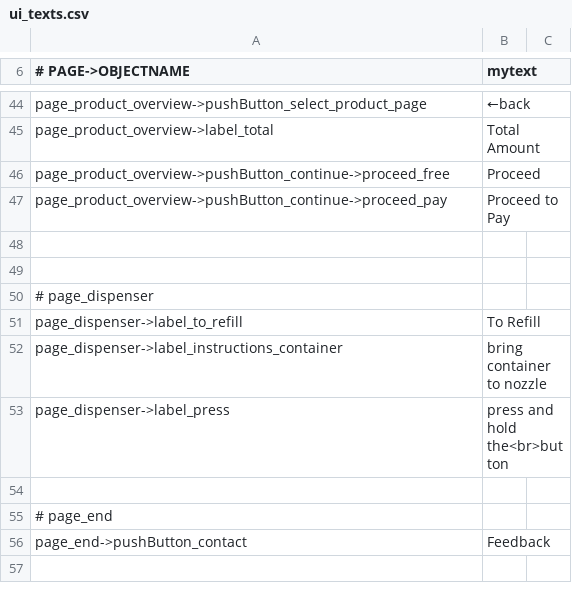
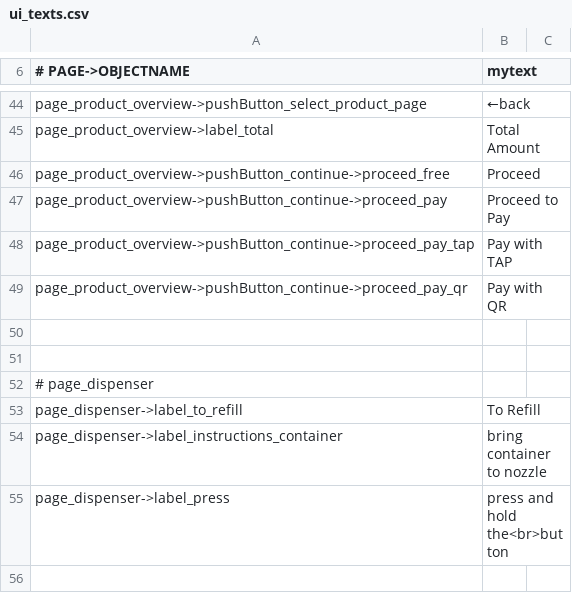
Before and after one commit to opensoapstand/station_computer, a CSV file: ui/references/templates/default_AP1/ui_texts.csv, drawn as a sheet; only a part is shown, gaps mark what is left out; the shorter side is filled out with more unchanged rows.

```diff
--- a/ui/references/templates/default_AP1/ui_texts.csv
+++ b/ui/references/templates/default_AP1/ui_texts.csv
@@ -47,2 +47,4 @@ page_product_overview->pushButton_continue->proceed_free,Proceed
 page_product_overview->pushButton_continue->proceed_pay,Proceed to Pay
+page_product_overview->pushButton_continue->proceed_pay_tap,Pay with TAP
+page_product_overview->pushButton_continue->proceed_pay_qr,Pay with QR
 
```
Also changed, not shown: ui/references/templates/default_AP2/ui_texts.csv, 5 other files.
